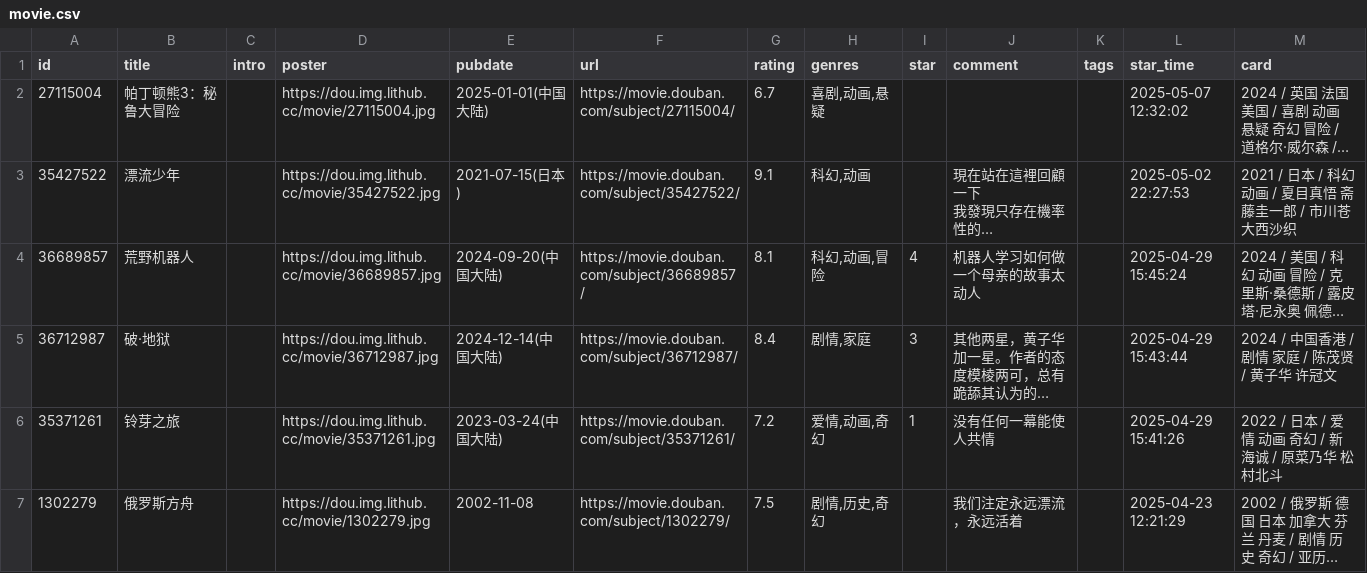
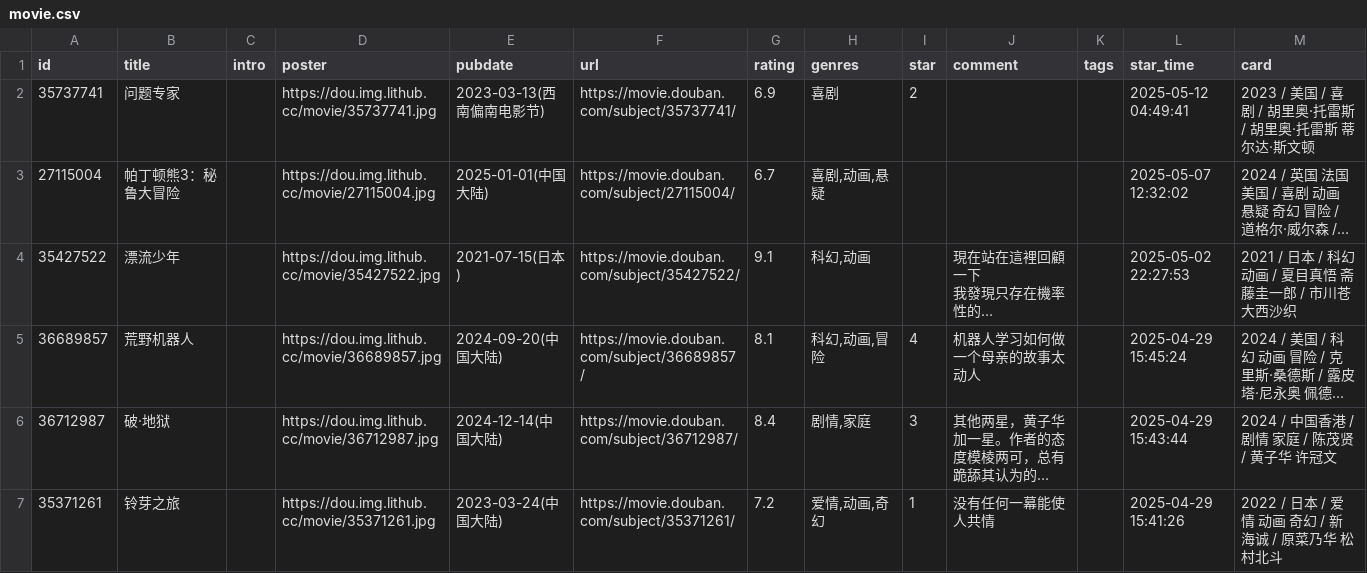
Before and after one commit to zcysxy/doumark-action, a CSV file: data/douban/movie.csv, drawn as a sheet; only a part is shown; the shorter side is filled out with more unchanged rows; long unchanged cells end in …; the diff names each change by its address in the sheet, - before the commit and + after, or states it on an @@ line.

Commit message:
chore: update douban data

```diff
--- a/data/douban/movie.csv
+++ b/data/douban/movie.csv
+row 2: 35737741 | 问题专家 |  | https://dou.img.lithub.cc/movie/35737741.jpg | 2023-03-13(西南偏南电影节) | https://movie.douban.com/subject/35737741/ | 6.9 | 喜剧 | 2 |  |  | 2025-05-12 04:49:41 | 2023 / 美国 / 喜剧 / 胡里奥·托雷斯 / 胡里奥·托雷斯 蒂尔达·斯文顿
```
